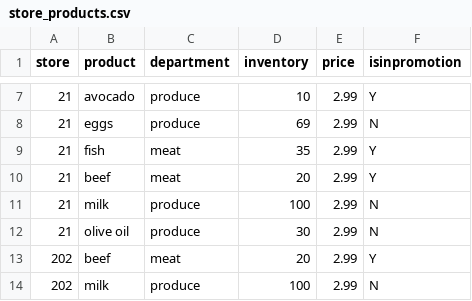
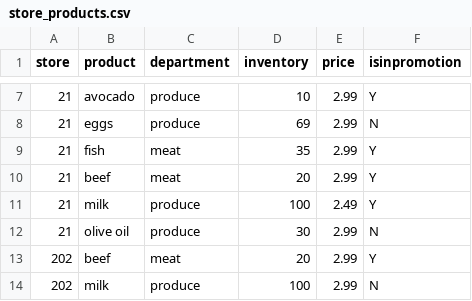
Before and after one commit to get2rayan/retail-chain-ai, a CSV file: data/store_products.csv, drawn as a sheet; only a part is shown, gaps mark what is left out.

```diff
--- a/data/store_products.csv
+++ b/data/store_products.csv
@@ -10,3 +10,3 @@ store,product,department,inventory,price,isinpromotion
 21,beef,meat,20,2.99,Y
-21,milk,produce,100,2.99,N
+21,milk,produce,100,2.49,Y
 21,olive oil,produce,30,2.99,N
```
Also changed, not shown: 4 other files.
